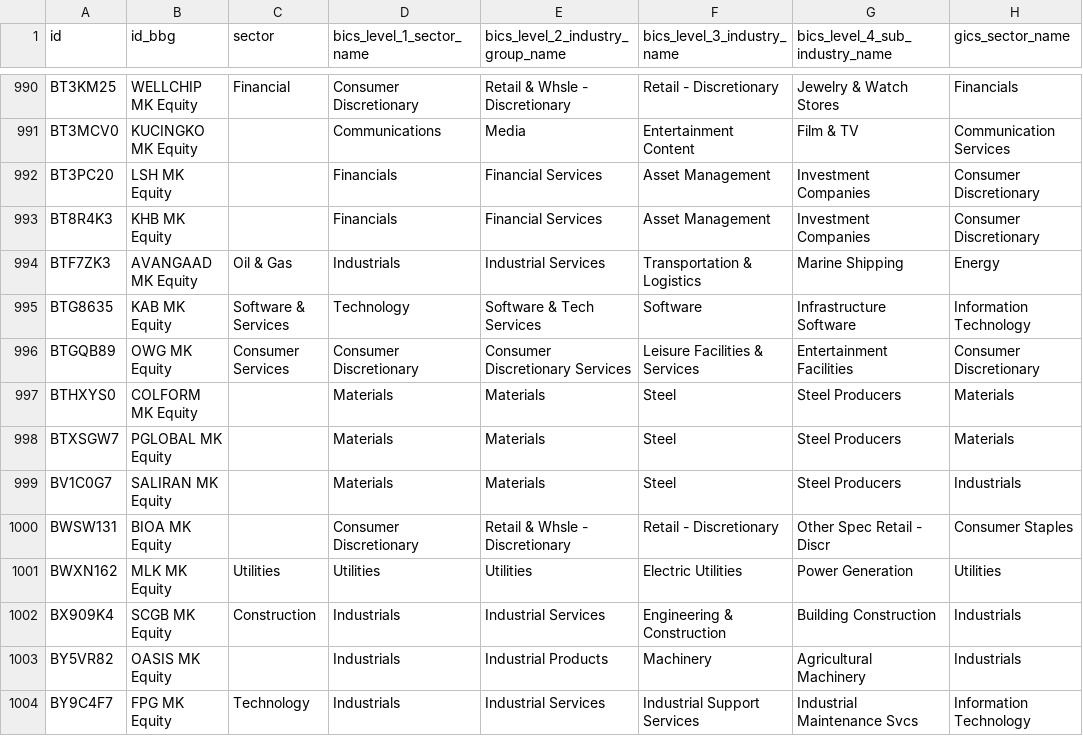
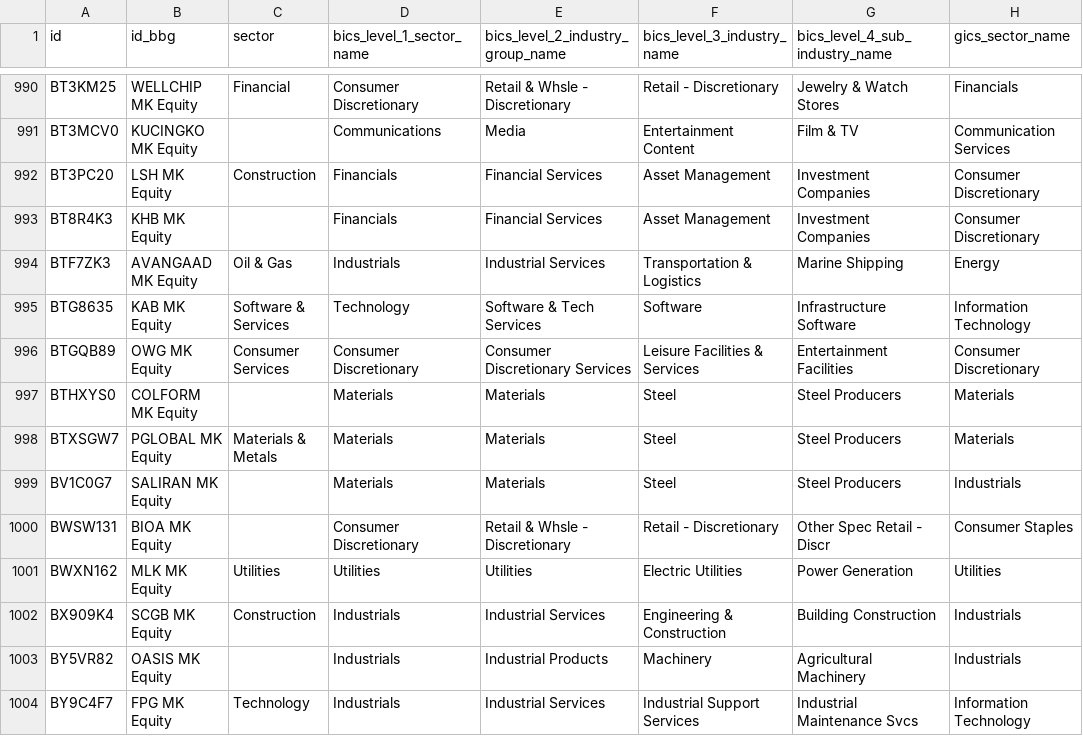
Before and after one commit to etq-quant/bursa, a CSV file: data/meta_data.csv, drawn as a sheet; only a part is shown, gaps mark what is left out; the diff names each change by its address in the sheet, - before the commit and + after, or states it on an @@ line.

Commit message:
[bot] commit

```diff
--- a/data/meta_data.csv
+++ b/data/meta_data.csv
-C992 (sector): (empty)
+C992 (sector): Construction
-C998 (sector): (empty)
+C998 (sector): Materials & Metals
```
